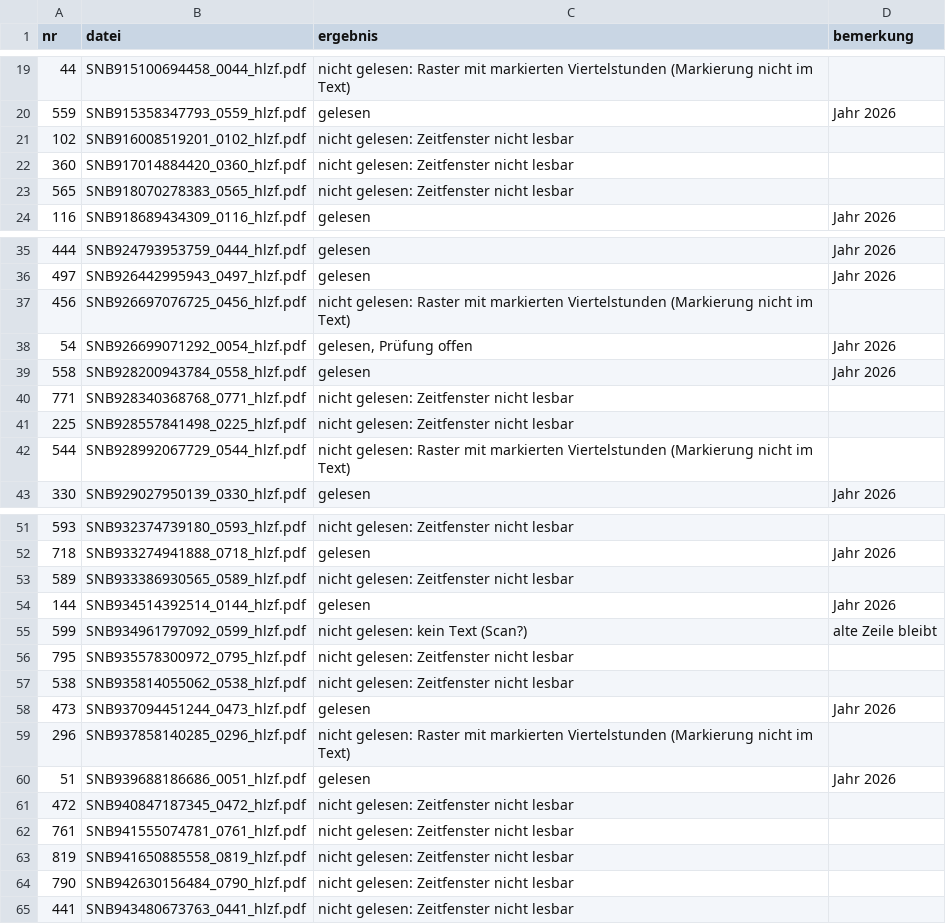
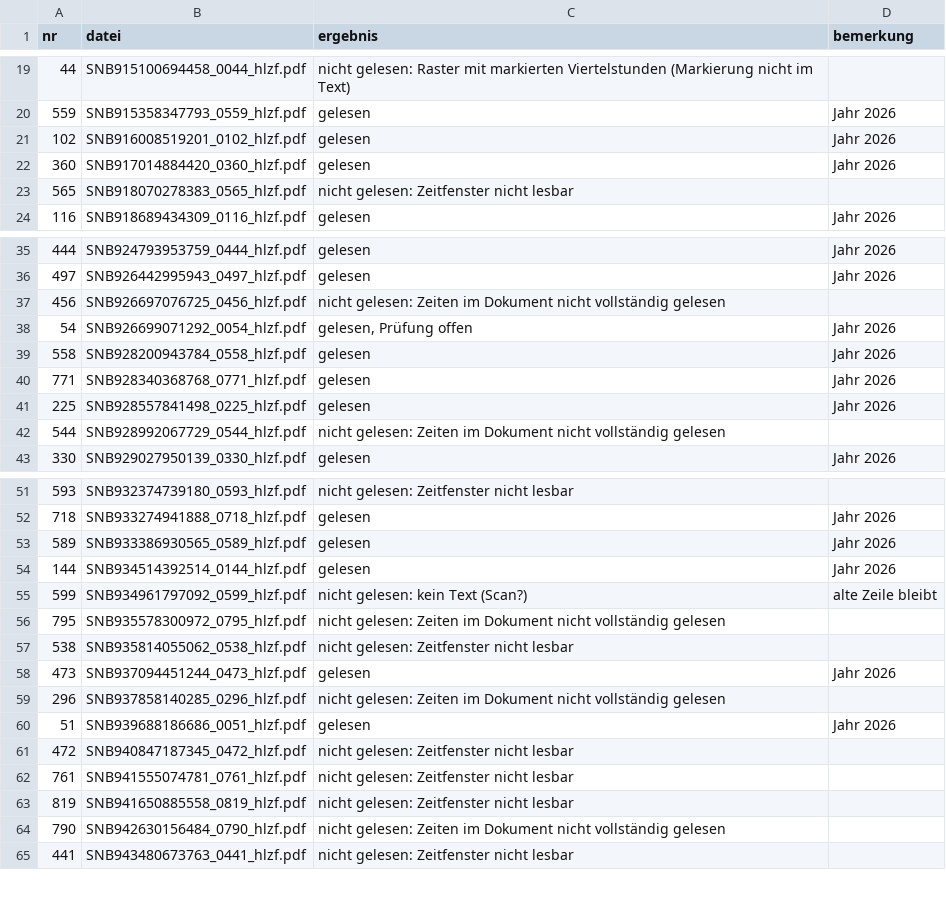
Before and after one commit to buelentd/netzentgelte-strom, a CSV file: ergebnis/hlzf_eingang_bericht.csv, drawn as a sheet; only a part is shown, gaps mark what is left out; the diff covers the shown part only.

```diff
--- a/ergebnis/hlzf_eingang_bericht.csv
+++ b/ergebnis/hlzf_eingang_bericht.csv
@@ -20,4 +20,4 @@
 559;SNB915358347793_0559_hlzf.pdf;gelesen;Jahr 2026
-102;SNB916008519201_0102_hlzf.pdf;nicht gelesen: Zeitfenster nicht lesbar;
-360;SNB917014884420_0360_hlzf.pdf;nicht gelesen: Zeitfenster nicht lesbar;
+102;SNB916008519201_0102_hlzf.pdf;gelesen;Jahr 2026
+360;SNB917014884420_0360_hlzf.pdf;gelesen;Jahr 2026
 565;SNB918070278383_0565_hlzf.pdf;nicht gelesen: Zeitfenster nicht lesbar;
@@ -36,8 +36,8 @@
 497;SNB926442995943_0497_hlzf.pdf;gelesen;Jahr 2026
-456;SNB926697076725_0456_hlzf.pdf;nicht gelesen: Raster mit markierten Viertelstunden (Markierung nicht im Text);
+456;SNB926697076725_0456_hlzf.pdf;nicht gelesen: Zeiten im Dokument nicht vollständig gelesen;
 54;SNB926699071292_0054_hlzf.pdf;gelesen, Prüfung offen;Jahr 2026
 558;SNB928200943784_0558_hlzf.pdf;gelesen;Jahr 2026
-771;SNB928340368768_0771_hlzf.pdf;nicht gelesen: Zeitfenster nicht lesbar;
-225;SNB928557841498_0225_hlzf.pdf;nicht gelesen: Zeitfenster nicht lesbar;
-544;SNB928992067729_0544_hlzf.pdf;nicht gelesen: Raster mit markierten Viertelstunden (Markierung nicht im Text);
+771;SNB928340368768_0771_hlzf.pdf;gelesen;Jahr 2026
+225;SNB928557841498_0225_hlzf.pdf;gelesen;Jahr 2026
+544;SNB928992067729_0544_hlzf.pdf;nicht gelesen: Zeiten im Dokument nicht vollständig gelesen;
 330;SNB929027950139_0330_hlzf.pdf;gelesen;Jahr 2026
@@ -52,9 +52,9 @@
 718;SNB933274941888_0718_hlzf.pdf;gelesen;Jahr 2026
-589;SNB933386930565_0589_hlzf.pdf;nicht gelesen: Zeitfenster nicht lesbar;
+589;SNB933386930565_0589_hlzf.pdf;gelesen;Jahr 2026
 144;SNB934514392514_0144_hlzf.pdf;gelesen;Jahr 2026
 599;SNB934961797092_0599_hlzf.pdf;nicht gelesen: kein Text (Scan?);alte Zeile bleibt
-795;SNB935578300972_0795_hlzf.pdf;nicht gelesen: Zeitfenster nicht lesbar;
+795;SNB935578300972_0795_hlzf.pdf;nicht gelesen: Zeiten im Dokument nicht vollständig gelesen;
 538;SNB935814055062_0538_hlzf.pdf;nicht gelesen: Zeitfenster nicht lesbar;
 473;SNB937094451244_0473_hlzf.pdf;gelesen;Jahr 2026
-296;SNB937858140285_0296_hlzf.pdf;nicht gelesen: Raster mit markierten Viertelstunden (Markierung nicht im Text);
+296;SNB937858140285_0296_hlzf.pdf;nicht gelesen: Zeiten im Dokument nicht vollständig gelesen;
 51;SNB939688186686_0051_hlzf.pdf;gelesen;Jahr 2026
@@ -63,3 +63,3 @@
 819;SNB941650885558_0819_hlzf.pdf;nicht gelesen: Zeitfenster nicht lesbar;
-790;SNB942630156484_0790_hlzf.pdf;nicht gelesen: Zeitfenster nicht lesbar;
+790;SNB942630156484_0790_hlzf.pdf;nicht gelesen: Zeiten im Dokument nicht vollständig gelesen;
 441;SNB943480673763_0441_hlzf.pdf;nicht gelesen: Zeitfenster nicht lesbar;
```
Also changed, not shown: 22 edited cells elsewhere in this file, ergebnis/hlzf_ergebnis.csv, ergebnis/netzentgelte_2026.csv, 4 other files.
